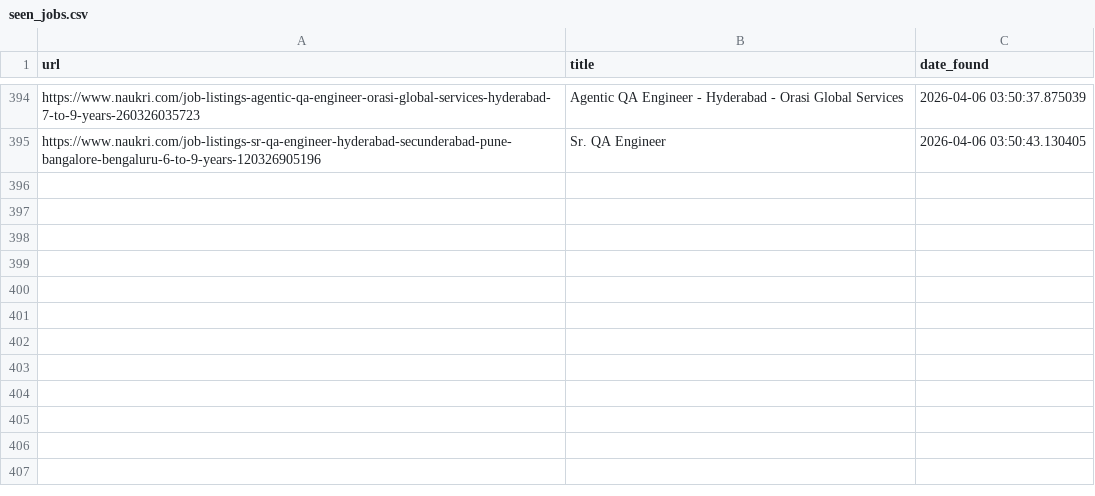
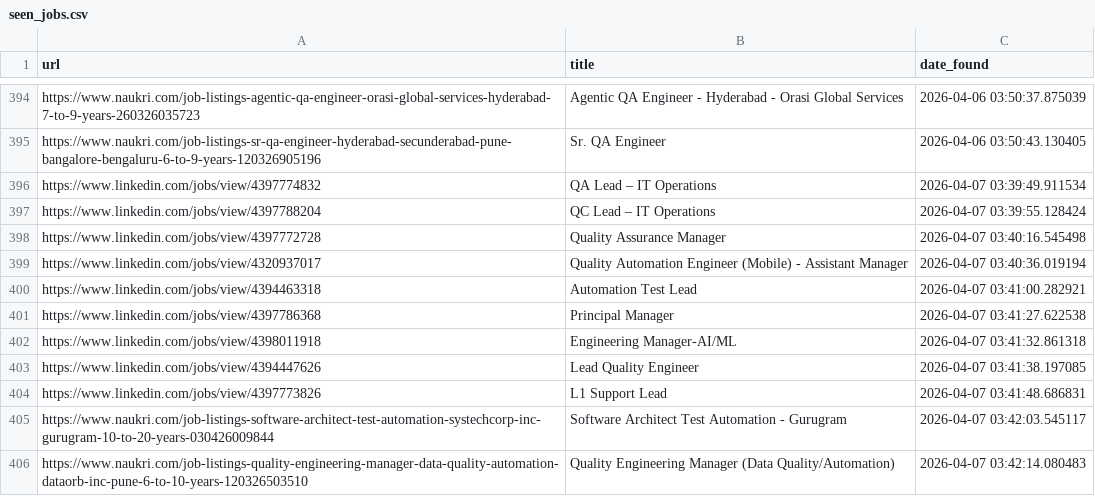
Before and after one commit to rabbadi1601/jobsearch_ai, a CSV file: seen_jobs.csv, drawn as a sheet; only a part is shown, gaps mark what is left out; the diff names each change by its address in the sheet, - before the commit and + after, or states it on an @@ line.

```diff
--- a/seen_jobs.csv
+++ b/seen_jobs.csv
+row 396: https://www.linkedin.com/jobs/view/4397774832 | QA Lead – IT Operations | 2026-04-07 03:39:49.911534
+row 397: https://www.linkedin.com/jobs/view/4397788204 | QC Lead – IT Operations | 2026-04-07 03:39:55.128424
+row 398: https://www.linkedin.com/jobs/view/4397772728 | Quality Assurance Manager | 2026-04-07 03:40:16.545498
+row 399: https://www.linkedin.com/jobs/view/4320937017 | Quality Automation Engineer (Mobile) - Assistant Manager | 2026-04-07 03:40:36.019194
+row 400: https://www.linkedin.com/jobs/view/4394463318 | Automation Test Lead | 2026-04-07 03:41:00.282921
+row 401: https://www.linkedin.com/jobs/view/4397786368 | Principal Manager | 2026-04-07 03:41:27.622538
+row 402: https://www.linkedin.com/jobs/view/4398011918 | Engineering Manager-AI/ML | 2026-04-07 03:41:32.861318
+row 403: https://www.linkedin.com/jobs/view/4394447626 | Lead Quality Engineer | 2026-04-07 03:41:38.197085
+row 404: https://www.linkedin.com/jobs/view/4397773826 | L1 Support Lead | 2026-04-07 03:41:48.686831
+row 405: https://www.naukri.com/job-listings-software-architect-test-automation-systechcorp-inc-gurugram-10-to-20-years-030426009844 | Software Architect Test Automation - Gurugram | 2026-04-07 03:42:03.545117
+row 406: https://www.naukri.com/job-listings-quality-engineering-manager-data-quality-automation-dataorb-inc-pune-6-to-10-years-120326503510 | Quality Engineering Manager (Data Quality/Automation) | 2026-04-07 03:42:14.080483
```
